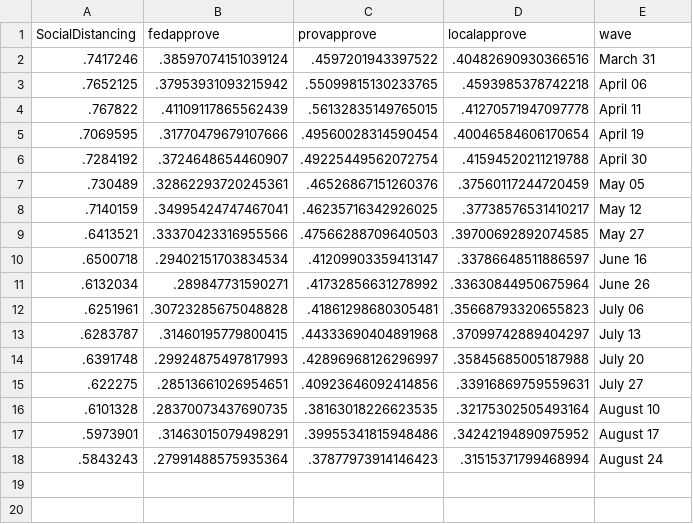
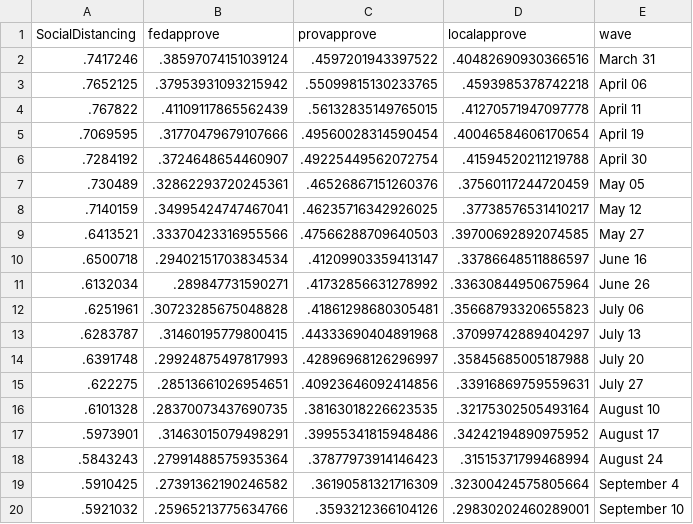
Before and after one commit to nrkthompson/ChartHolding, a CSV file: Data/SocDist.csv, drawn as a sheet; the diff names each change by its address in the sheet, - before the commit and + after, or states it on an @@ line.

```diff
--- a/Data/SocDist.csv
+++ b/Data/SocDist.csv
+row 19: .5910425 | .27391362190246582 | .36190581321716309 | .32300424575805664 | September 4
+row 20: .5921032 | .25965213775634766 | .3593212366104126 | .29830202460289001 | September 10
```
Also changed, not shown: Data/SocDistAge.csv, Data/SocDistGender.csv, 1 other file.
